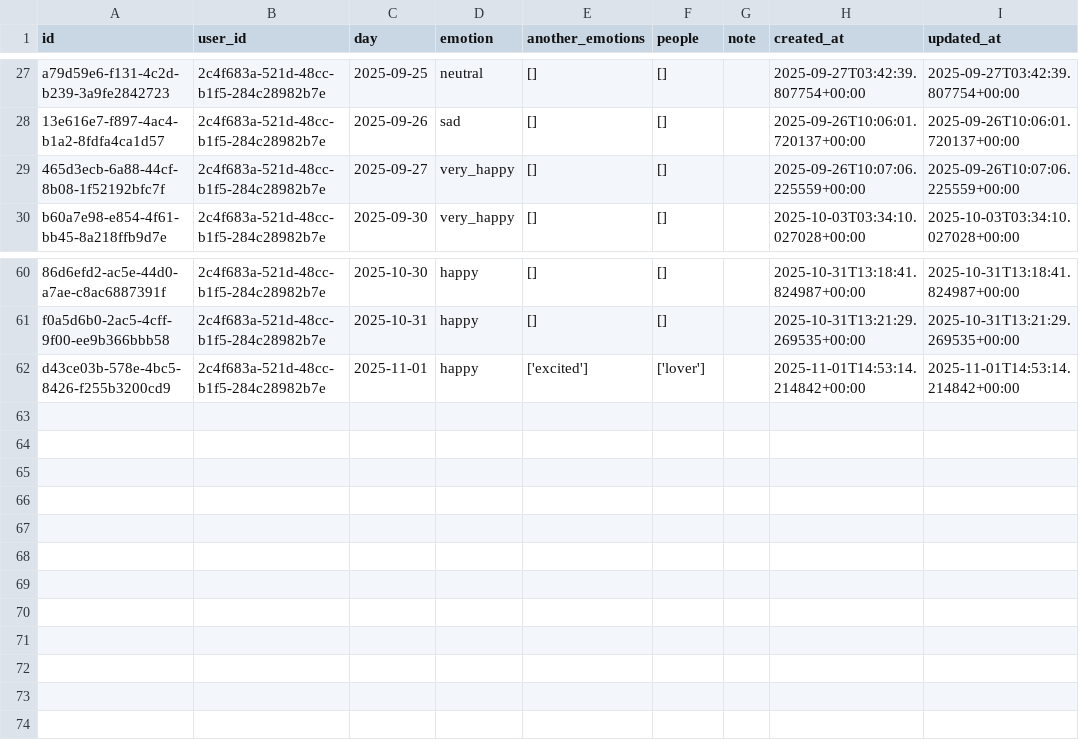
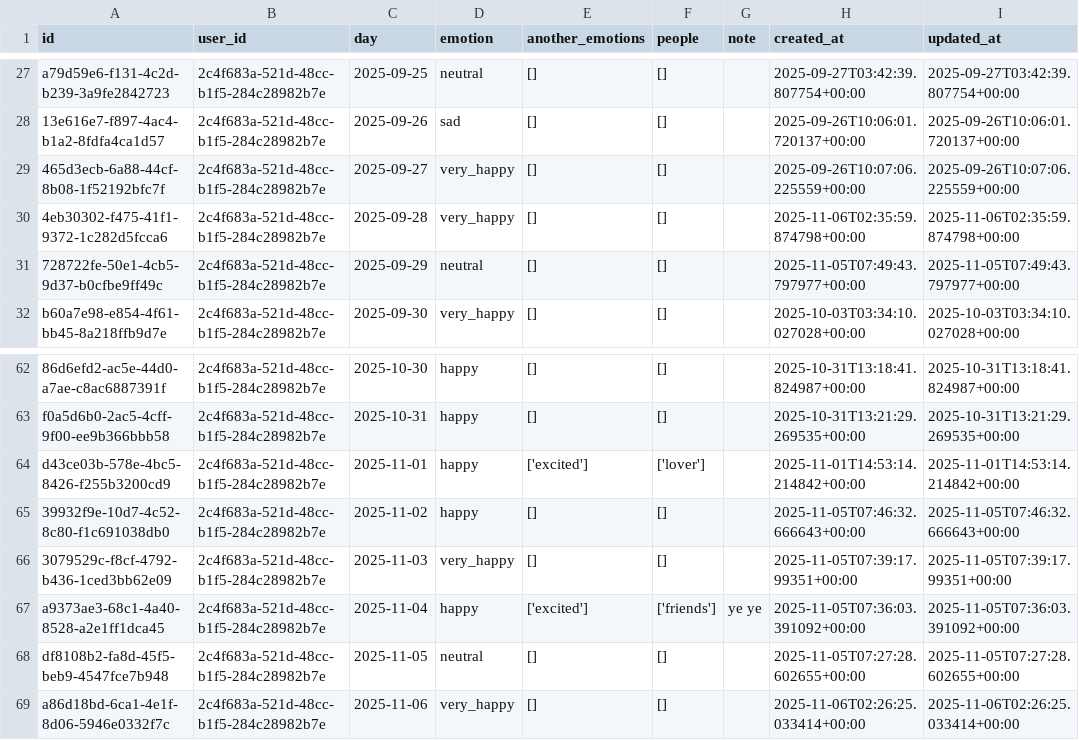
Before and after one commit to VinhVu1711/moodly_application, a CSV file: ai/data/logs_raw.csv, drawn as a sheet; only a part is shown, gaps mark what is left out.

```diff
--- a/ai/data/logs_raw.csv
+++ b/ai/data/logs_raw.csv
@@ -29,2 +29,4 @@ a79d59e6-f131-4c2d-b239-3a9fe2842723,2c4f683a-521d-48cc-b1f5-284c28982b7e,2025-0
 465d3ecb-6a88-44cf-8b08-1f52192bfc7f,2c4f683a-521d-48cc-b1f5-284c28982b7e,2025-09-27,very_happy,[],[],,2025-09-26T10:07:06.225559+00:00,2025-09-26T10:07:06.225559+00:00
+4eb30302-f475-41f1-9372-1c282d5fcca6,2c4f683a-521d-48cc-b1f5-284c28982b7e,2025-09-28,very_happy,[],[],,2025-11-06T02:35:59.874798+00:00,2025-11-06T02:35:59.874798+00:00
+728722fe-50e1-4cb5-9d37-b0cfbe9ff49c,2c4f683a-521d-48cc-b1f5-284c28982b7e,2025-09-29,neutral,[],[],,2025-11-05T07:49:43.797977+00:00,2025-11-05T07:49:43.797977+00:00
 b60a7e98-e854-4f61-bb45-8a218ffb9d7e,2c4f683a-521d-48cc-b1f5-284c28982b7e,2025-09-30,very_happy,[],[],,2025-10-03T03:34:10.027028+00:00,2025-10-03T03:34:10.027028+00:00
@@ -62 +64,6 @@ f0a5d6b0-2ac5-4cff-9f00-ee9b366bbb58,2c4f683a-521d-48cc-b1f5-284c28982b7e,2025-1
 d43ce03b-578e-4bc5-8426-f255b3200cd9,2c4f683a-521d-48cc-b1f5-284c28982b7e,2025-11-01,happy,['excited'],['lover'],,2025-11-01T14:53:14.214842+00:00,2025-11-01T14:53:14.214842+00:00
+39932f9e-10d7-4c52-8c80-f1c691038db0,2c4f683a-521d-48cc-b1f5-284c28982b7e,2025-11-02,happy,[],[],,2025-11-05T07:46:32.666643+00:00,2025-11-05T07:46:32.666643+00:00
+3079529c-f8cf-4792-b436-1ced3bb62e09,2c4f683a-521d-48cc-b1f5-284c28982b7e,2025-11-03,very_happy,[],[],,2025-11-05T07:39:17.99351+00:00,2025-11-05T07:39:17.99351+00:00
+a9373ae3-68c1-4a40-8528-a2e1ff1dca45,2c4f683a-521d-48cc-b1f5-284c28982b7e,2025-11-04,happy,['excited'],['friends'],ye ye,2025-11-05T07:36:03.391092+00:00,2025-11-05T07:36:03.391092+00:00
+df8108b2-fa8d-45f5-beb9-4547fce7b948,2c4f683a-521d-48cc-b1f5-284c28982b7e,2025-11-05,neutral,[],[],,2025-11-05T07:27:28.602655+00:00,2025-11-05T07:27:28.602655+00:00
+a86d18bd-6ca1-4e1f-8d06-5946e0332f7c,2c4f683a-521d-48cc-b1f5-284c28982b7e,2025-11-06,very_happy,[],[],,2025-11-06T02:26:25.033414+00:00,2025-11-06T02:26:25.033414+00:00
```
Also changed, not shown: ai/data/logs_clean.csv, 6 other files.
